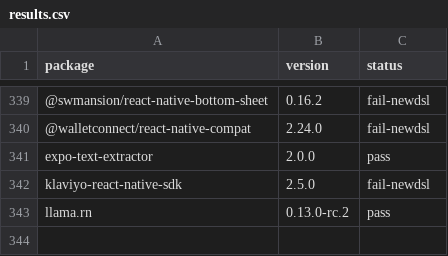
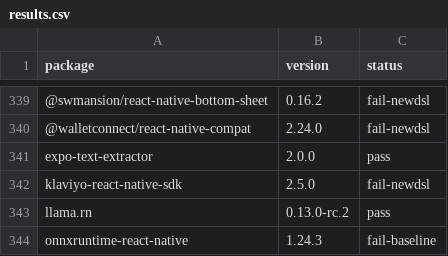
Before and after one commit to gabrieldonadel/agp-new-dsl, a CSV file: results.csv, drawn as a sheet; only a part is shown, gaps mark what is left out.

Commit message:
test(onnxruntime-react-native): fail-baseline

```diff
--- a/results.csv
+++ b/results.csv
@@ -343 +343,2 @@ klaviyo-react-native-sdk,2.5.0,fail-newdsl
 llama.rn,0.13.0-rc.2,pass
+onnxruntime-react-native,1.24.3,fail-baseline
```
Also changed, not shown: 1 other file.
